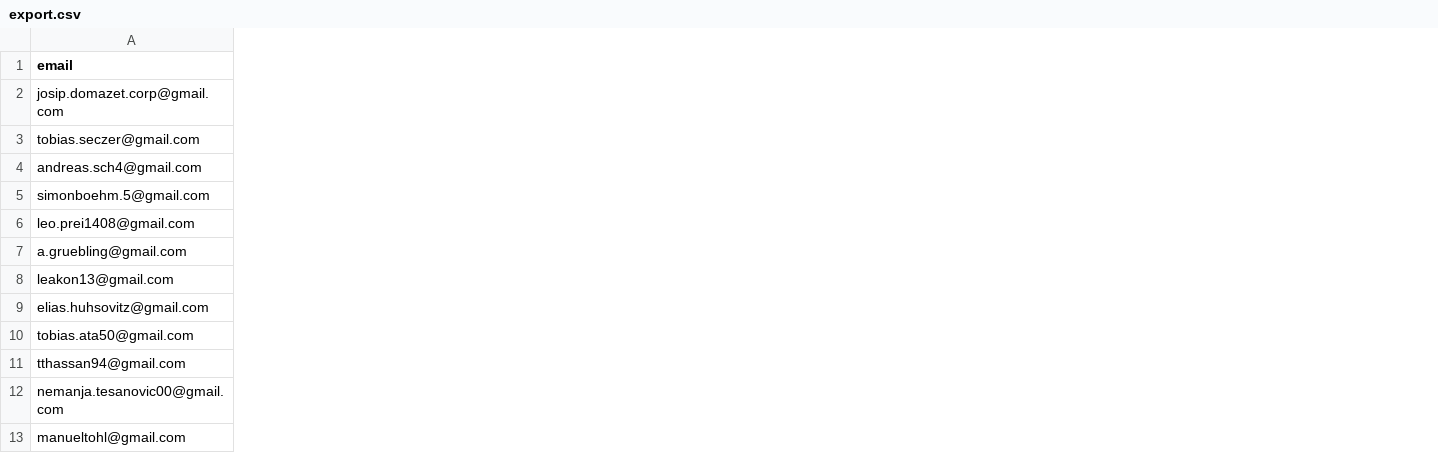
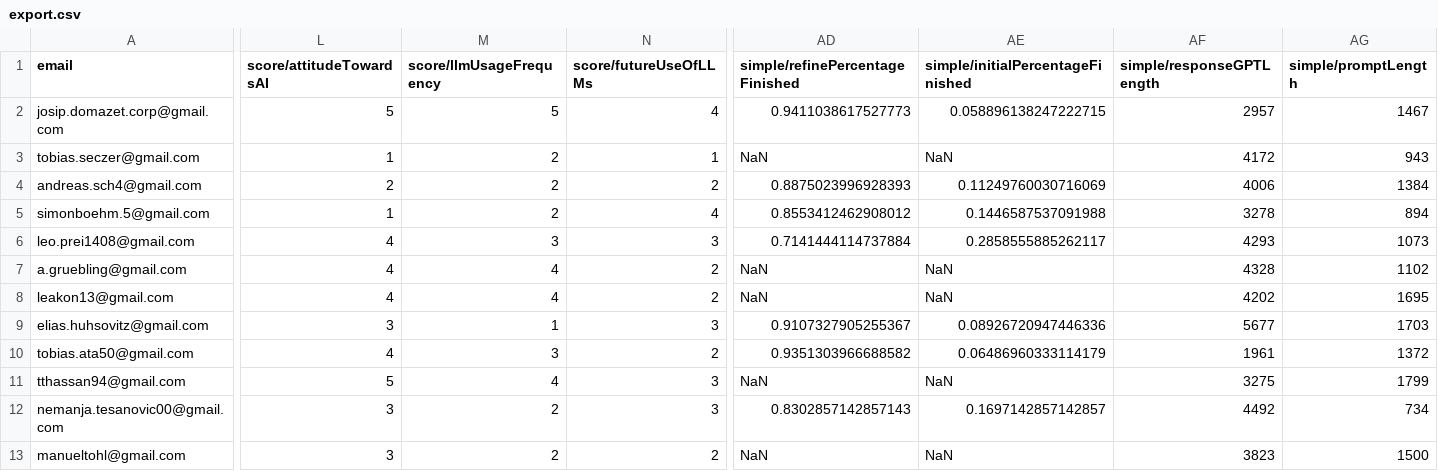
Before and after one commit to filipppp/aufgaben_studie, a CSV file: data_extractor/export.csv, drawn as a sheet; only a part is shown, gaps mark what is left out; the diff covers the shown part only; the diff names each change by its address in the sheet, - before the commit and + after, or states it on an @@ line.

```diff
--- a/data_extractor/export.csv
+++ b/data_extractor/export.csv
+column L (score/attitudeTowardsAI), rows 2-13: 5 | 1 | 2 | 1 | 4 | 4 | 4 | 3 | 4 | 5 | 3 | 3
+column M (score/llmUsageFrequency), rows 2-13: 5 | 2 | 2 | 2 | 3 | 4 | 4 | 1 | 3 | 4 | 2 | 2
+column N (score/futureUseOfLLMs), rows 2-13: 4 | 1 | 2 | 4 | 3 | 2 | 2 | 3 | 2 | 3 | 3 | 2
+column AD (simple/refinePercentageFinished), rows 2-13: 0.9411038617527773 | NaN | 0.8875023996928393 | 0.8553412462908012 | 0.7141444114737884 | NaN | NaN | 0.9107327905255367 | 0.9351303966688582 | NaN | 0.8302857142857143 | NaN
+column AE (simple/initialPercentageFinished), rows 2-13: 0.058896138247222715 | NaN | 0.11249760030716069 | 0.1446587537091988 | 0.2858555885262117 | NaN | NaN | 0.08926720947446336 | 0.06486960333114179 | NaN | 0.1697142857142857 | NaN
+column AF (simple/responseGPTLength), rows 2-13: 2957 | 4172 | 4006 | 3278 | 4293 | 4328 | 4202 | 5677 | 1961 | 3275 | 4492 | 3823
+column AG (simple/promptLength), rows 2-13: 1467 | 943 | 1384 | 894 | 1073 | 1102 | 1695 | 1703 | 1372 | 1799 | 734 | 1500
```
Also changed, not shown: 24 added columns elsewhere in this file, 46 other files.
